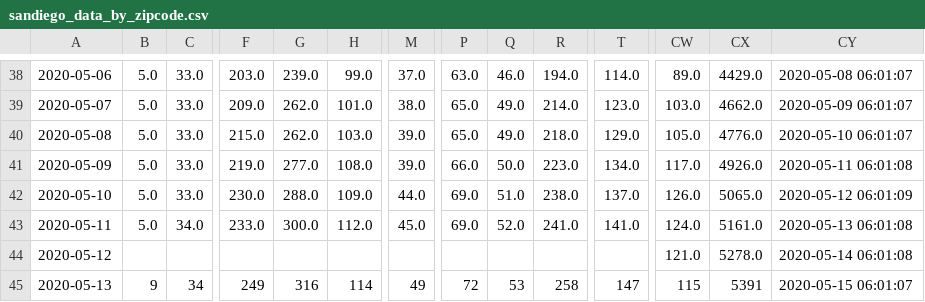
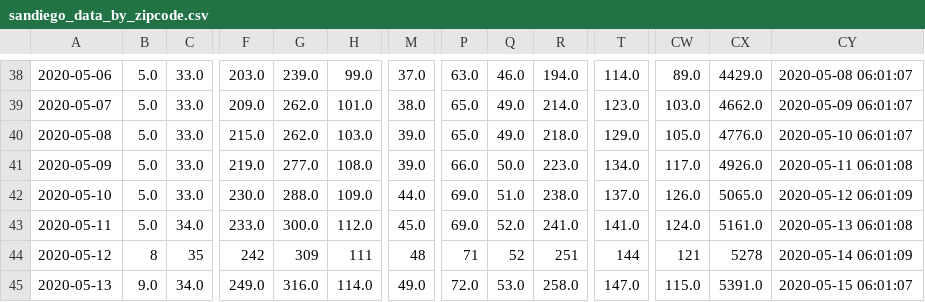
Before and after one commit to JenDobson/covid19-san-diego, a CSV file: csv/sandiego_data_by_zipcode.csv, drawn as a sheet; only a part is shown, gaps mark what is left out; removed rows and columns are numbered as before the commit, all else as after; rows hold the shown columns only; the diff covers the shown part only; the diff names each change by its address in the sheet, - before the commit and + after, or states it on an @@ line.

```diff
--- a/csv/sandiego_data_by_zipcode.csv
+++ b/csv/sandiego_data_by_zipcode.csv
-row 44: 2020-05-12 |  |  |  |  |  |  |  |  |  |  | 121.0 | 5278.0 | 2020-05-14 06:01:08
-A44: 2020-05-13
+A44: 2020-05-12
-B44: 9
+B44: 8
-C44: 34
+C44: 35
-F44: 249
+F44: 242
-G44: 316
+G44: 309
-H44: 114
+H44: 111
-M44: 49
+M44: 48
-P44: 72
+P44: 71
-Q44: 53
+Q44: 52
-R44: 258
+R44: 251
-T44: 147
+T44: 144
-CW44: 115
+CW44: 121
-CX44: 5391
+CX44: 5278
-CY44: 2020-05-15 06:01:07
+CY44: 2020-05-14 06:01:09
+row 45: 2020-05-13 | 9.0 | 34.0 | 249.0 | 316.0 | 114.0 | 49.0 | 72.0 | 53.0 | 258.0 | 147.0 | 115.0 | 5391.0 | 2020-05-15 06:01:07
```
Also changed, not shown: 33 edited cells elsewhere in this file, csv/sandiego_casesper100k_by_zipcode.csv.
